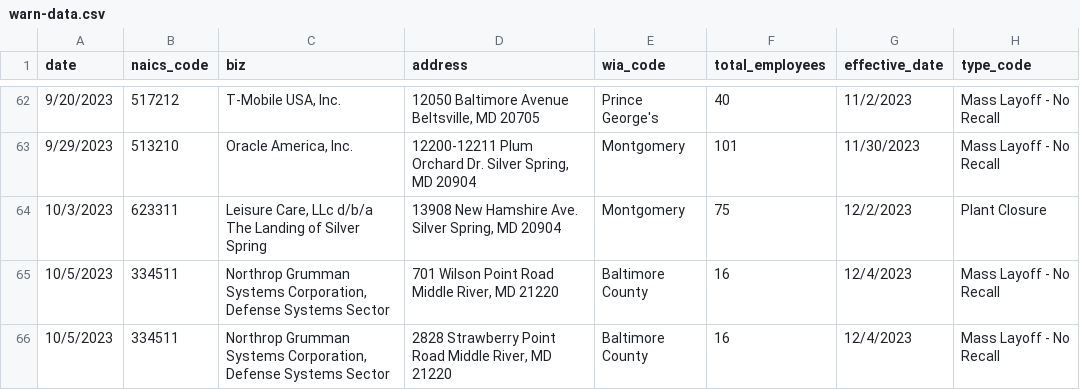
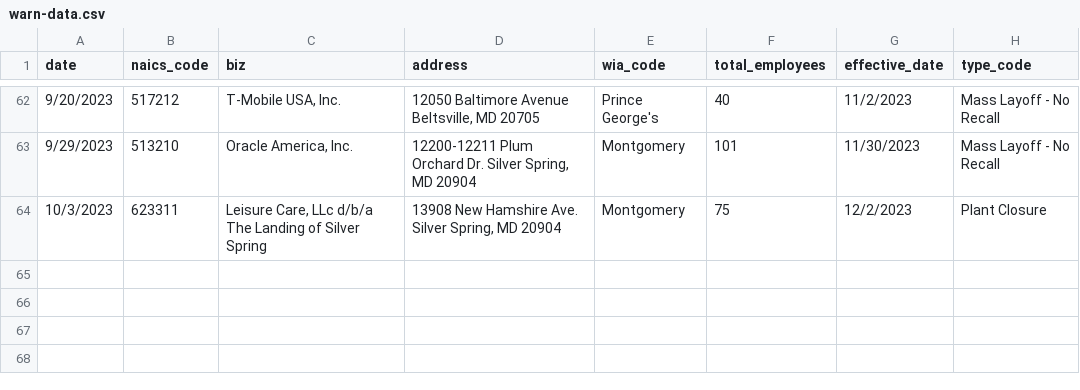
Before and after one commit to aadittambe/first-nicar-github-scraper, a CSV file: warn-data.csv, drawn as a sheet; only a part is shown, gaps mark what is left out; the diff names each change by its address in the sheet, - before the commit and + after, or states it on an @@ line.

```diff
--- a/warn-data.csv
+++ b/warn-data.csv
-row 65: 10/5/2023 | 334511 | Northrop Grumman Systems Corporation, Defense Systems Sector | 701 Wilson Point Road Middle River, MD 21220 | Baltimore County | 16 | 12/4/2023 | Mass Layoff - No Recall
-row 66: 10/5/2023 | 334511 | Northrop Grumman Systems Corporation, Defense Systems Sector | 2828 Strawberry Point Road Middle River, MD 21220 | Baltimore County | 16 | 12/4/2023 | Mass Layoff - No Recall
```
